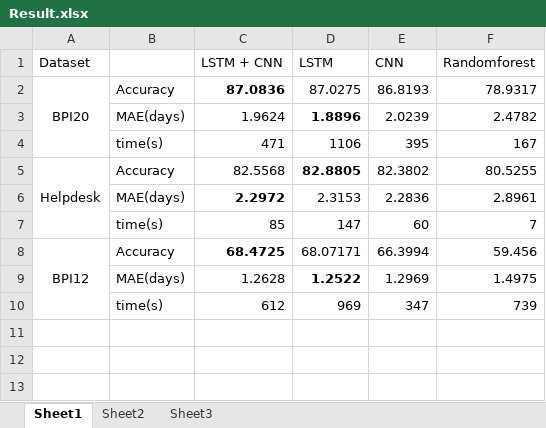
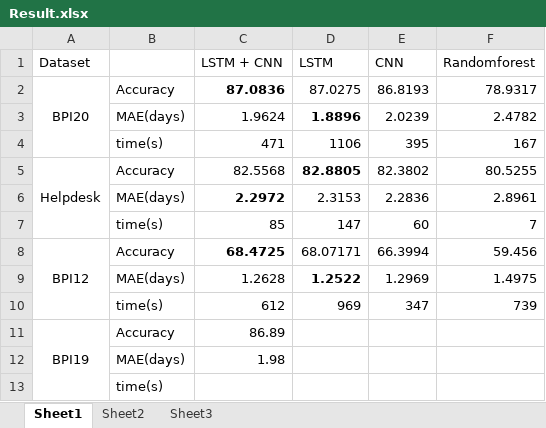
Before and after one commit to breakthe-rule/PM, an Excel workbook: Result.xlsx, sheet Sheet1, drawn as a sheet; values as stored, in another font and other column widths than the file's, no borders; the diff names each change by its address in the sheet, - before the commit and + after, or states it on an @@ line.

Commit message:
dataset 19 17

```diff
--- a/Result.xlsx (sheet Sheet1)
+++ b/Result.xlsx (sheet Sheet1)
+row 11: BPI19 | Accuracy | 86.89
+row 12:  | MAE(days) | 1.98
+row 13:  | time(s)
```
Also changed, not shown: 7 other files.
